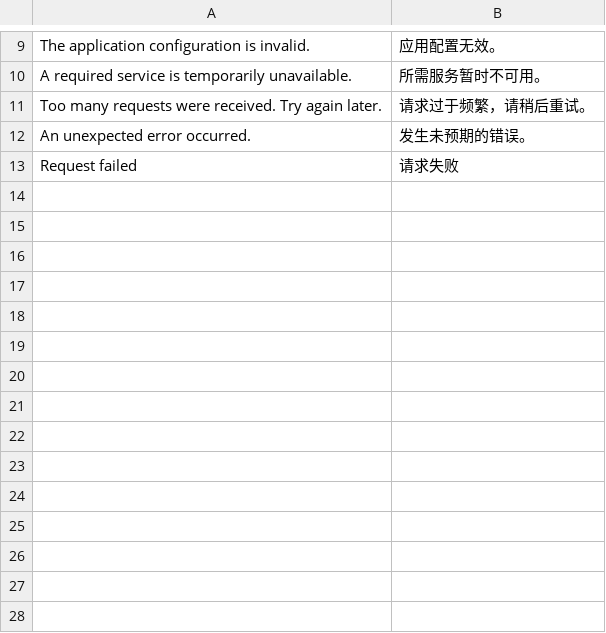
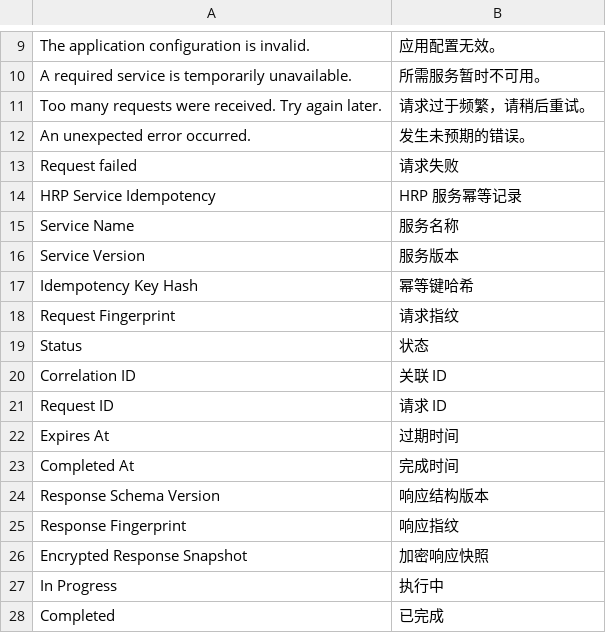
Before and after one commit to jerry317395616/ione_hrp, a CSV file: ione_hrp/translations/zh.csv, drawn as a sheet; only a part is shown, gaps mark what is left out; the diff names each change by its address in the sheet, - before the commit and + after, or states it on an @@ line.

Commit message:
feat: establish domain service contract

```diff
--- a/ione_hrp/translations/zh.csv
+++ b/ione_hrp/translations/zh.csv
+row 14: HRP Service Idempotency | HRP 服务幂等记录
+row 15: Service Name | 服务名称
+row 16: Service Version | 服务版本
+row 17: Idempotency Key Hash | 幂等键哈希
+row 18: Request Fingerprint | 请求指纹
+row 19: Status | 状态
+row 20: Correlation ID | 关联 ID
+row 21: Request ID | 请求 ID
+row 22: Expires At | 过期时间
+row 23: Completed At | 完成时间
+row 24: Response Schema Version | 响应结构版本
+row 25: Response Fingerprint | 响应指纹
+row 26: Encrypted Response Snapshot | 加密响应快照
+row 27: In Progress | 执行中
+row 28: Completed | 已完成
```
Also changed, not shown: api/api_catalog.csv, backlog/backlog.csv, 24 other files.
